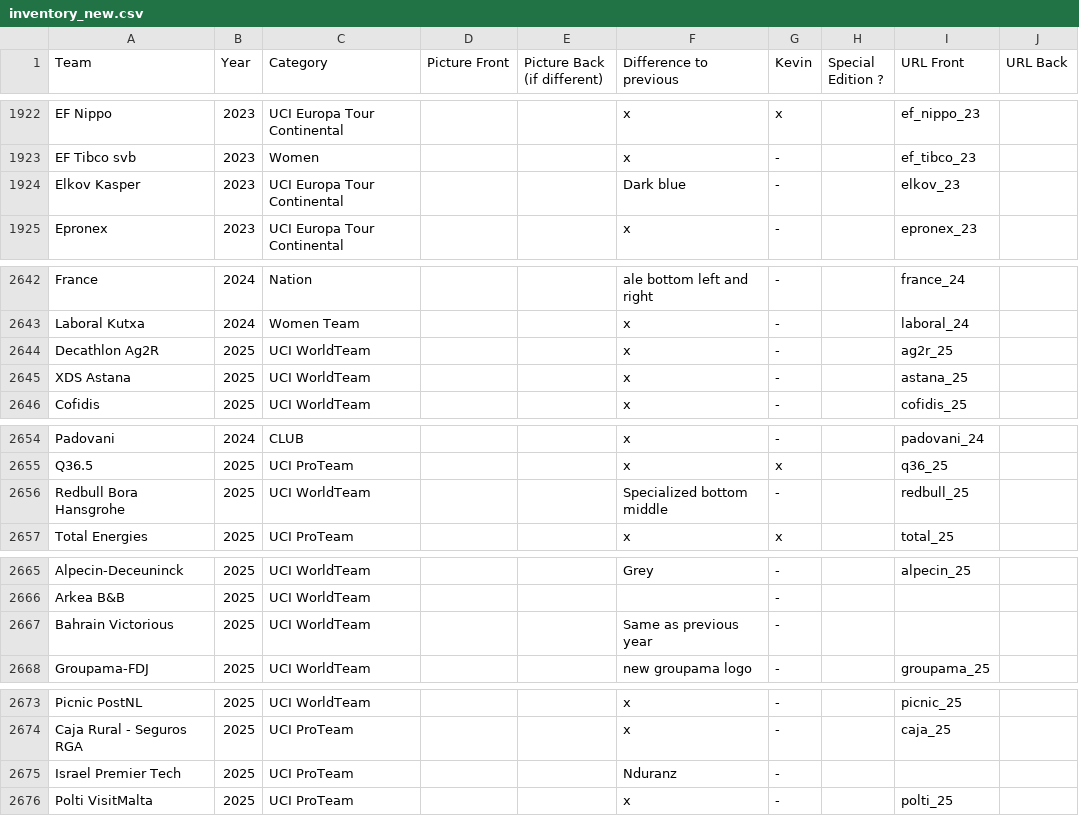
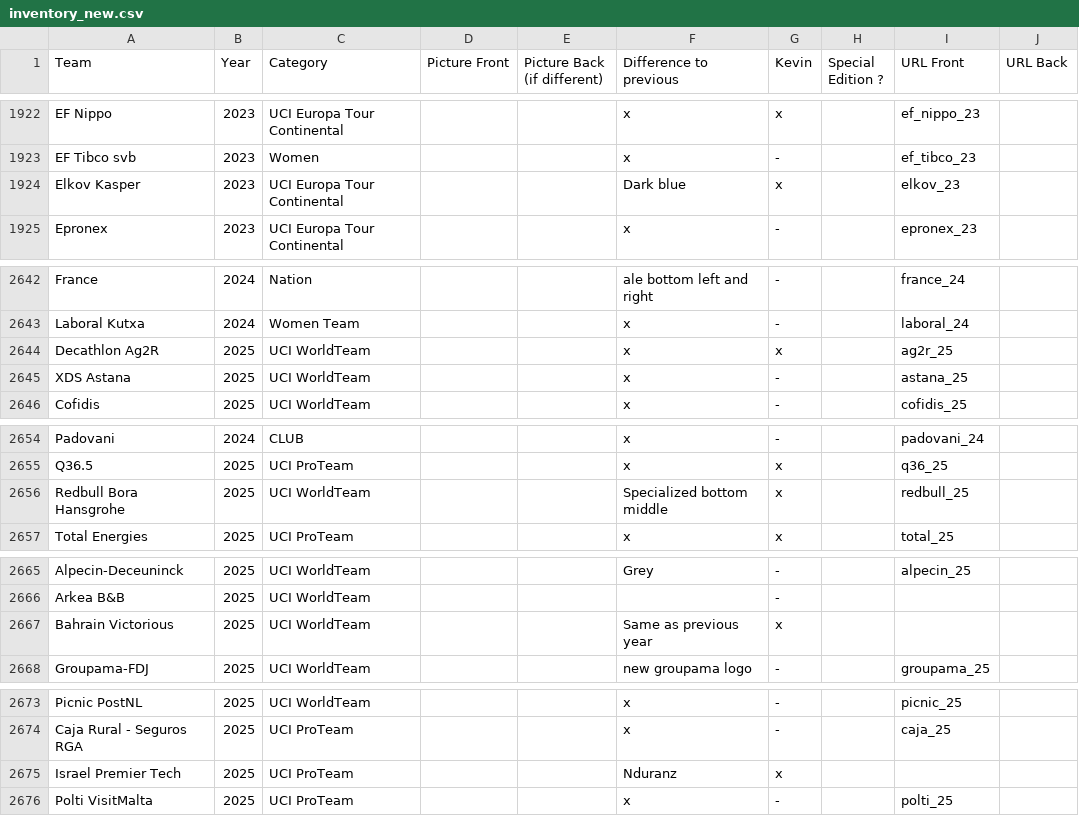
Before and after one commit to HKev68/musettes_inventory, a CSV file: inventory_new.csv, drawn as a sheet; only a part is shown, gaps mark what is left out.

```diff
--- a/inventory_new.csv
+++ b/inventory_new.csv
@@ -1923,3 +1923,3 @@ EF Nippo;2023;UCI Europa Tour Continental;;;x;x;;ef_nippo_23;
 EF Tibco svb;2023;Women;;;x;-;;ef_tibco_23;
-Elkov Kasper;2023;UCI Europa Tour Continental;;;Dark blue;-;;elkov_23;
+Elkov Kasper;2023;UCI Europa Tour Continental;;;Dark blue;x;;elkov_23;
 Epronex;2023;UCI Europa Tour Continental;;;x;-;;epronex_23;
@@ -2643,3 +2643,3 @@ France;2024;Nation;;;ale bottom left and right;-;;france_24;
 Laboral Kutxa;2024;Women Team;;;x;-;;laboral_24;
-Decathlon Ag2R;2025;UCI WorldTeam;;;x;-;;ag2r_25;
+Decathlon Ag2R;2025;UCI WorldTeam;;;x;x;;ag2r_25;
 XDS Astana;2025;UCI WorldTeam;;;x;-;;astana_25;
@@ -2655,3 +2655,3 @@ Padovani;2024;CLUB;;;x;-;;padovani_24;
 Q36.5;2025;UCI ProTeam;;;x;x;;q36_25;
-Redbull Bora Hansgrohe;2025;UCI WorldTeam;;;Specialized bottom middle;-;;redbull_25;
+Redbull Bora Hansgrohe;2025;UCI WorldTeam;;;Specialized bottom middle;x;;redbull_25;
 Total Energies;2025;UCI ProTeam;;;x;x;;total_25;
@@ -2666,3 +2666,3 @@ Alpecin-Deceuninck;2025;UCI WorldTeam;;;Grey;-;;alpecin_25;
 Arkea B&B;2025;UCI WorldTeam;;;;-;;;
-Bahrain Victorious;2025;UCI WorldTeam;;;Same as previous year;-;;;
+Bahrain Victorious;2025;UCI WorldTeam;;;Same as previous year;x;;;
 Groupama-FDJ;2025;UCI WorldTeam;;;new groupama logo;-;;groupama_25;
@@ -2674,3 +2674,3 @@ Picnic PostNL;2025;UCI WorldTeam;;;x;-;;picnic_25;
 Caja Rural - Seguros RGA;2025;UCI ProTeam;;;x;-;;caja_25;
-Israel Premier Tech;2025;UCI ProTeam;;;Nduranz;-;;;
+Israel Premier Tech;2025;UCI ProTeam;;;Nduranz;x;;;
 Polti VisitMalta;2025;UCI ProTeam;;;x;-;;polti_25;
```
Also changed, not shown: 1 other file.
